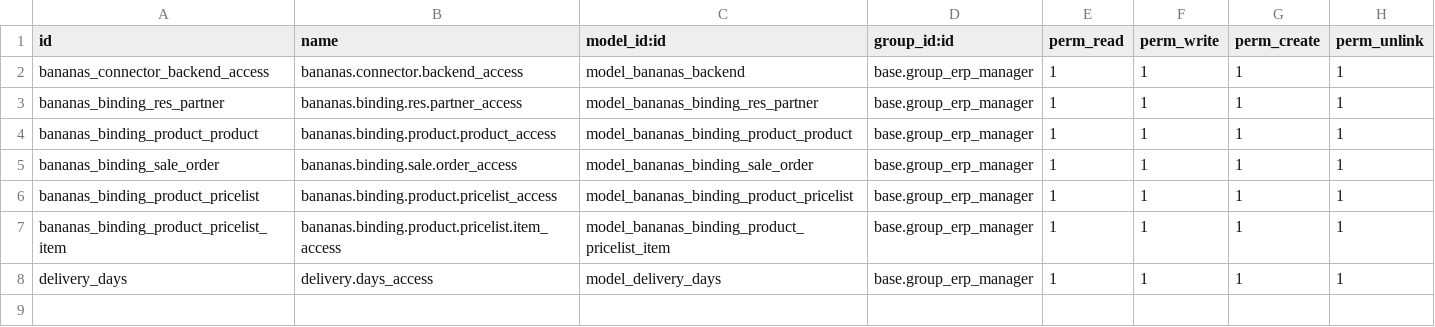
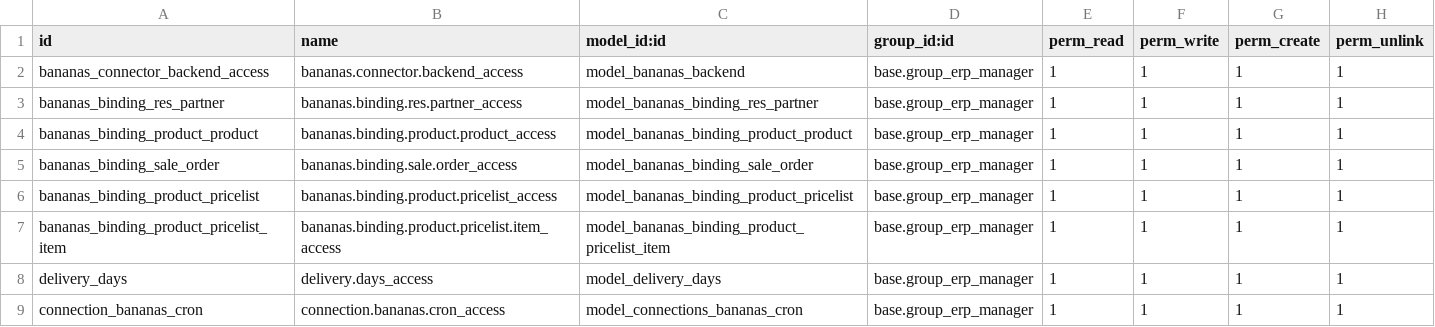
Before and after one commit to guadaltech/connector-20bananas, a CSV file: connector_20bananas/security/ir.model.access.csv, drawn as a sheet; the diff names each change by its address in the sheet, - before the commit and + after, or states it on an @@ line.

Commit message:
Mejora de Automatización(Crons)

```diff
--- a/connector_20bananas/security/ir.model.access.csv
+++ b/connector_20bananas/security/ir.model.access.csv
+row 9: connection_bananas_cron | connection.bananas.cron_access | model_connections_bananas_cron | base.group_erp_manager | 1 | 1 | 1 | 1
```
Also changed, not shown: 11 other files.
